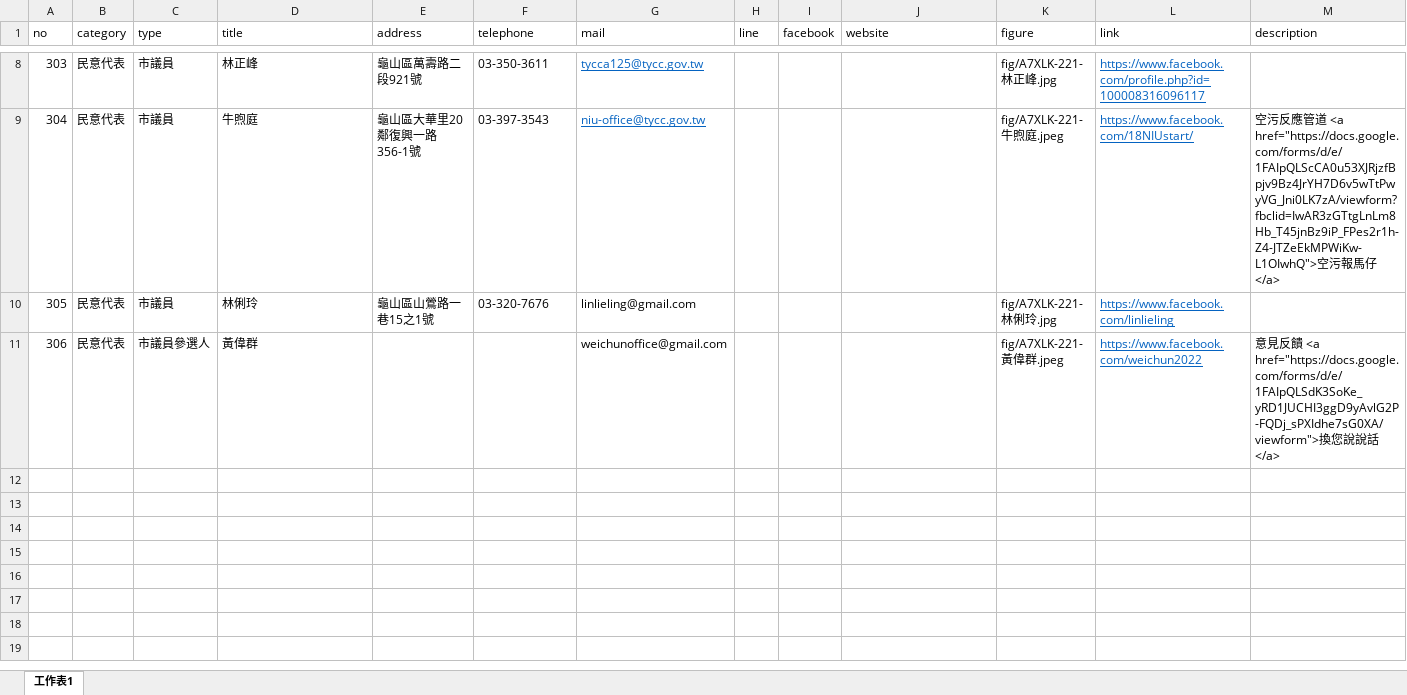
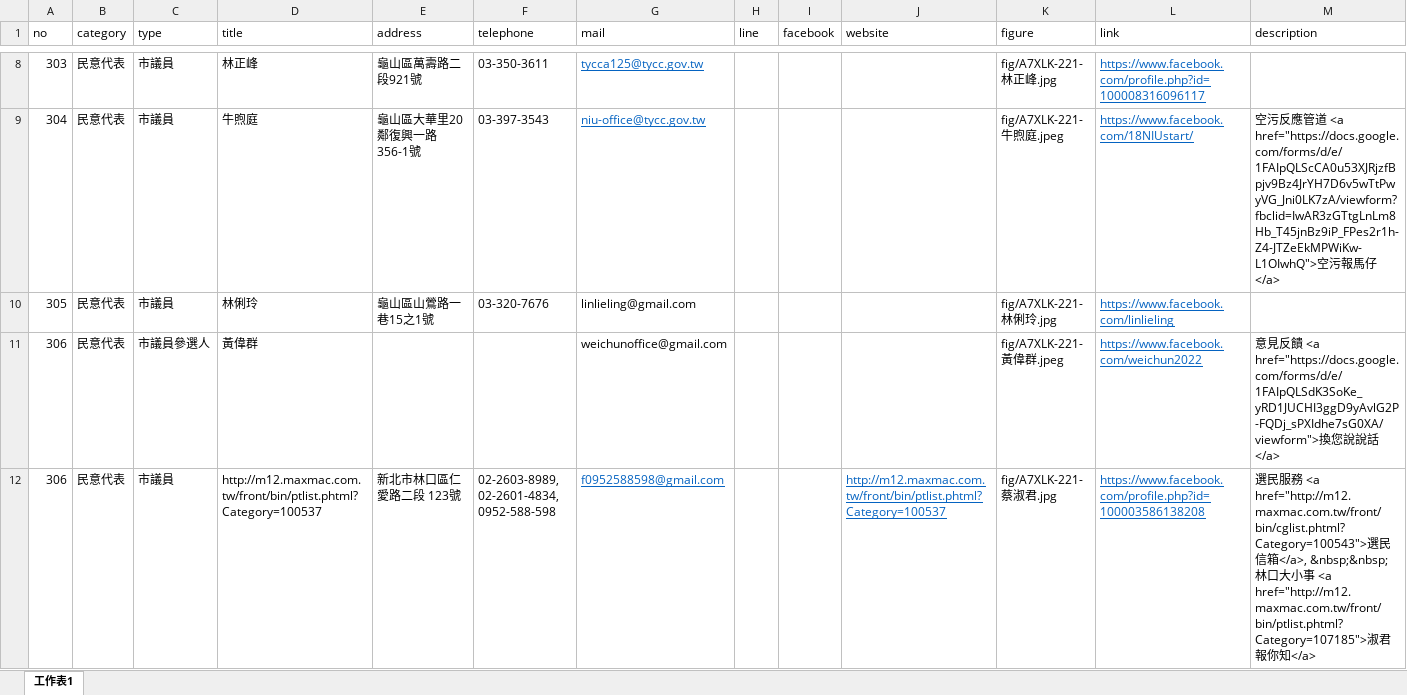
Before and after one commit to TCWang/A7Xinlinkou, an Excel workbook: db/A7XLK-2201-CommunityService.xlsx, sheet 工作表1, drawn as a sheet; only a part is shown, gaps mark what is left out; values as stored, in another font and other column widths than the file's, no borders; ↵ is a line break in a cell; the diff names each change by its address in the sheet, - before the commit and + after, or states it on an @@ line.

```diff
--- a/db/A7XLK-2201-CommunityService.xlsx (sheet 工作表1)
+++ b/db/A7XLK-2201-CommunityService.xlsx (sheet 工作表1)
+row 12: 306 | 民意代表 | 市議員 | http://m12.maxmac.com.tw/front/bin/ptlist.phtml?Category=100537 | 新北市林口區仁愛路二段 123號 | 02-2603-8989, 02-2601-4834, 0952-588-598 | f0952588598@gmail.com |  |  | http://m12.maxmac.com.tw/front/bin/ptlist.phtml?Category=100537 | fig/A7XLK-221-蔡淑君.jpg | https://www.facebook.com/profile.php?id=100003586138208 | 選民服務 <a href="http://m12.maxmac.com.tw/front/bin/cglist.phtml?Category=100543">選民信箱</a>, &nbsp;&nbsp; ↵ 林口大小事 <a href="http://m12.maxmac.com.tw/front/bin/ptlist.phtml?Category=107185">淑君報你知</a>
```
Also changed, not shown: 3 other files.
